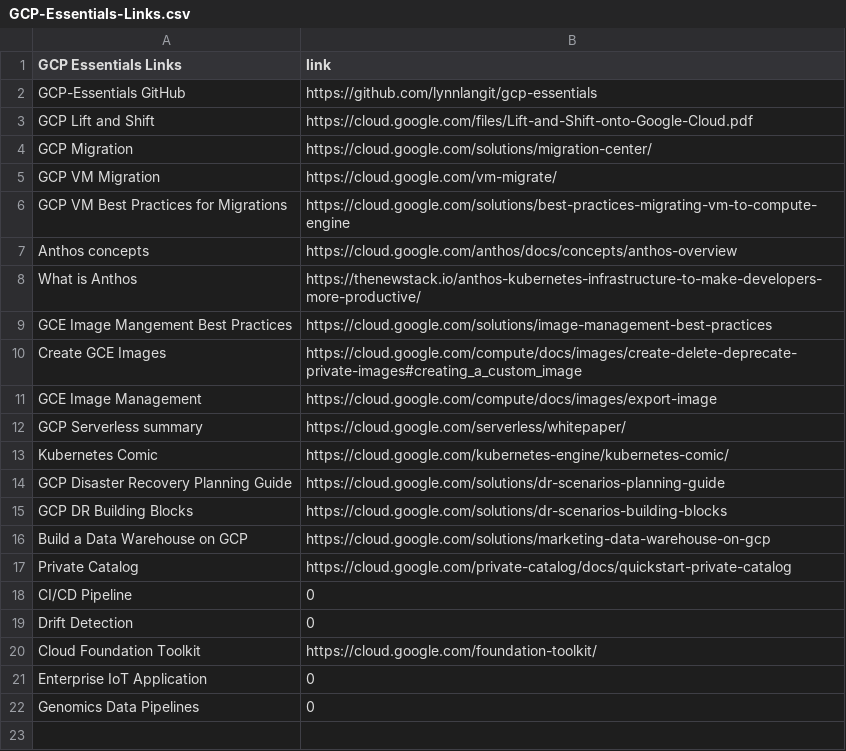
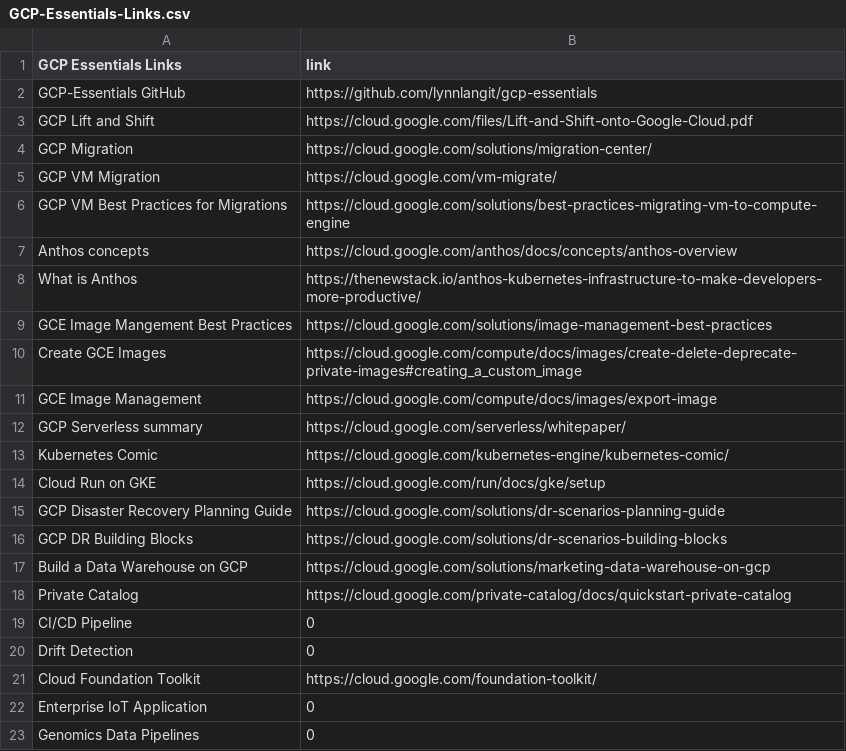
Before and after one commit to lynnlangit/gcp-essentials, a CSV file: GCP-Essentials-Links.csv, drawn as a sheet; the diff names each change by its address in the sheet, - before the commit and + after, or states it on an @@ line.

Commit message:
Update GCP-Essentials-Links.csv

```diff
--- a/GCP-Essentials-Links.csv
+++ b/GCP-Essentials-Links.csv
+row 14: Cloud Run on GKE | https://cloud.google.com/run/docs/gke/setup
```
